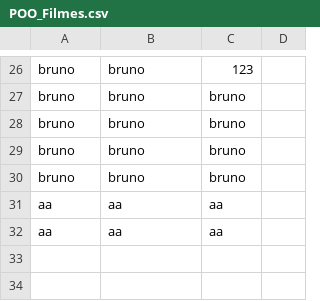
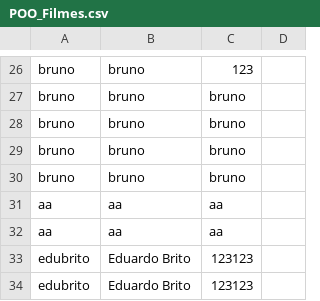
Before and after one commit to DisciplinasProgramacao/lpm_projetos_3_4_5-grupo7, a CSV file: POO_Filmes.csv, drawn as a sheet; only a part is shown, gaps mark what is left out; the diff names each change by its address in the sheet, - before the commit and + after, or states it on an @@ line.

```diff
--- a/POO_Filmes.csv
+++ b/POO_Filmes.csv
+row 33: edubrito | Eduardo Brito | 123123
+row 34: edubrito | Eduardo Brito | 123123
```
Also changed, not shown: 5 other files.
